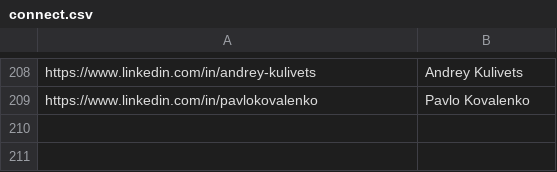
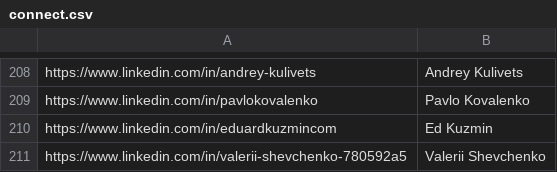
Before and after one commit to andriyshevchenko/Linkedin-SalesNavigatorScraper, a CSV file: connect.csv, drawn as a sheet; only a part is shown, gaps mark what is left out.

Commit message:
Export connected profiles use Telegram logging

```diff
--- a/connect.csv
+++ b/connect.csv
@@ -209 +209,3 @@ https://www.linkedin.com/in/andrey-kulivets,Andrey Kulivets
 https://www.linkedin.com/in/pavlokovalenko,Pavlo Kovalenko
+https://www.linkedin.com/in/eduardkuzmincom,Ed Kuzmin
+https://www.linkedin.com/in/valerii-shevchenko-780592a5,Valerii Shevchenko
```
Also changed, not shown: 1 other file.
